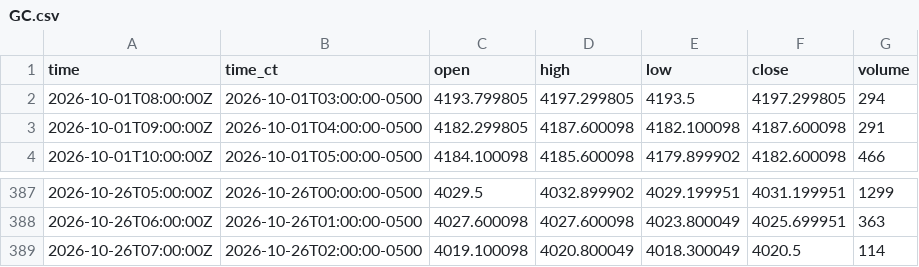
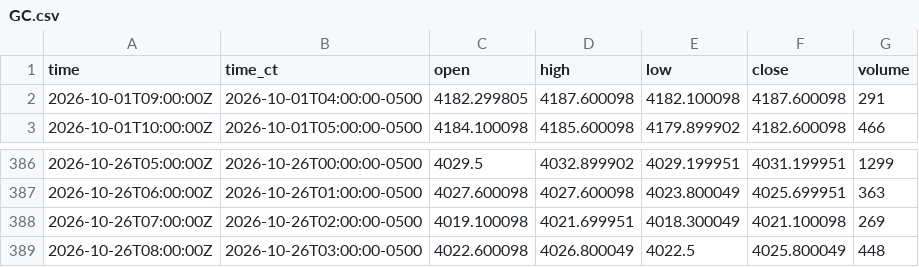
Before and after one commit to HAM-X/whs-data, a CSV file: data/bars/5m/GC.csv, drawn as a sheet; only a part is shown, gaps mark what is left out.

```diff
--- a/data/bars/5m/GC.csv
+++ b/data/bars/5m/GC.csv
@@ -1,3 +1,2 @@
 time,time_ct,open,high,low,close,volume
-2026-10-01T08:00:00Z,2026-10-01T03:00:00-0500,4193.799805,4197.299805,4193.5,4197.299805,294
 2026-10-01T09:00:00Z,2026-10-01T04:00:00-0500,4182.299805,4187.600098,4182.100098,4187.600098,291
@@ -388,2 +387,3 @@ time,time_ct,open,high,low,close,volume
 2026-10-26T06:00:00Z,2026-10-26T01:00:00-0500,4027.600098,4027.600098,4023.800049,4025.699951,363
-2026-10-26T07:00:00Z,2026-10-26T02:00:00-0500,4019.100098,4020.800049,4018.300049,4020.5,114
+2026-10-26T07:00:00Z,2026-10-26T02:00:00-0500,4019.100098,4021.699951,4018.300049,4021.100098,269
+2026-10-26T08:00:00Z,2026-10-26T03:00:00-0500,4022.600098,4026.800049,4022.5,4025.800049,448
```
Also changed, not shown: data/bars/15m/6A.csv, data/bars/15m/6B.csv, 38 other files.
